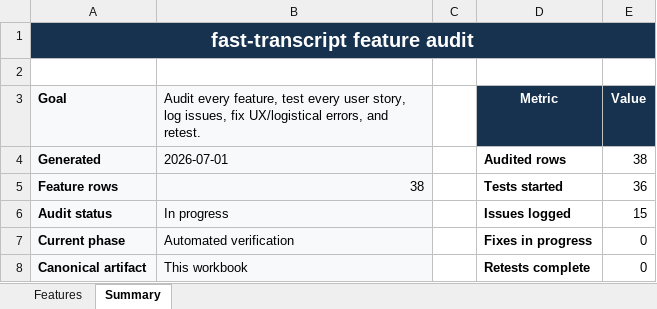
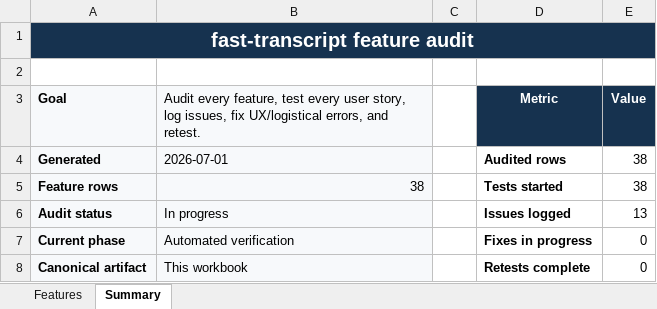
Before and after one commit to brenorb/fast-transcript, an Excel workbook: work/goals/feature-audit/feature-tracker.xlsx, sheet Summary, drawn as a sheet; values as stored, in another font and other column widths than the file's, no borders; the diff names each change by its address in the sheet, - before the commit and + after, or states it on an @@ line.

```diff
--- a/work/goals/feature-audit/feature-tracker.xlsx (sheet Summary)
+++ b/work/goals/feature-audit/feature-tracker.xlsx (sheet Summary)
-E5 (Value): 36
+E5 (Value): 38
-E6 (Value): 15
+E6 (Value): 13
```
Also changed, not shown: sheet Features, 1 other file.
